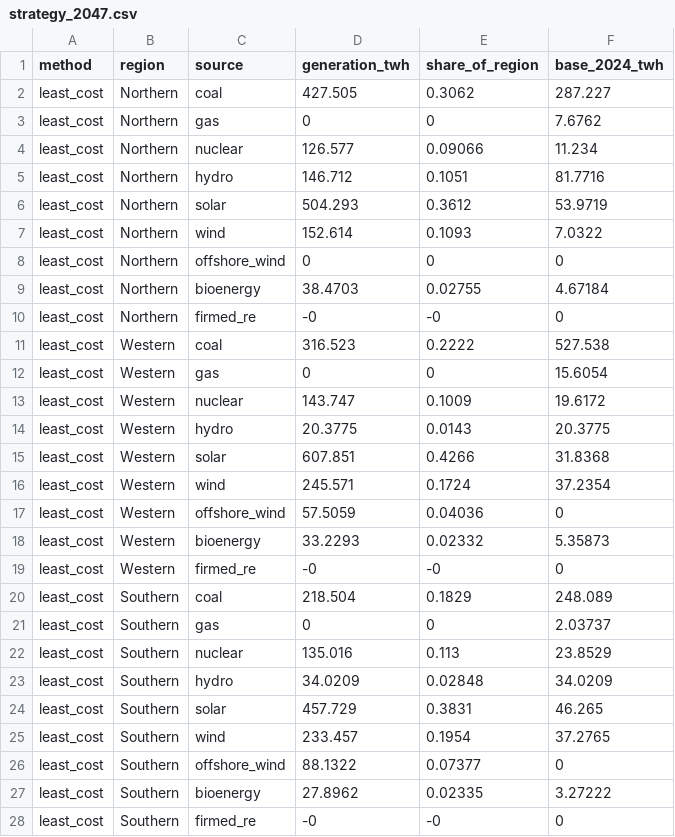
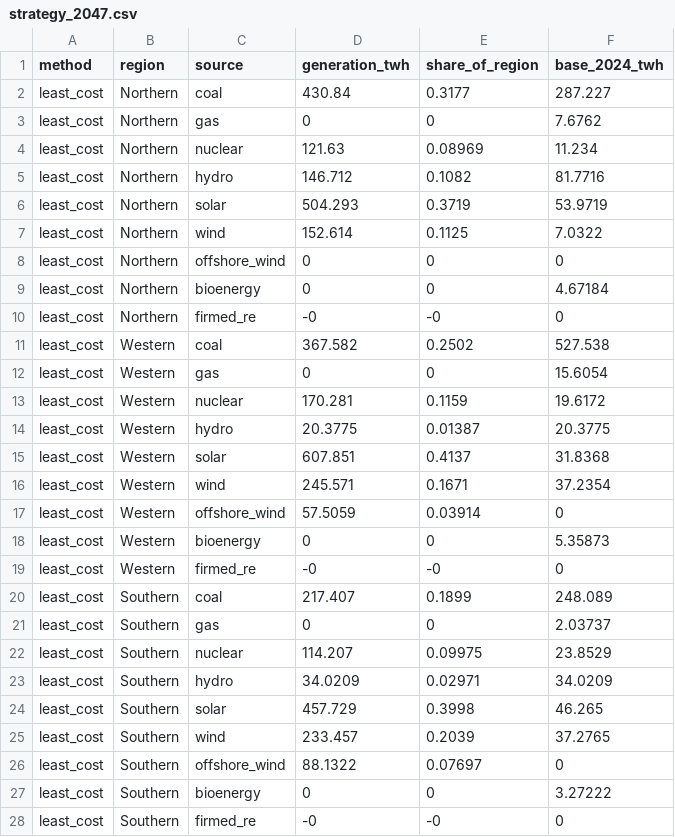
Before and after one commit to Tathagata-Ghosh-Developer/innothon-2026-india-energy-2047, a CSV file: docs/beamer/data/strategy_2047.csv, drawn as a sheet; only a part is shown; the diff covers the shown part only.

```diff
--- a/docs/beamer/data/strategy_2047.csv
+++ b/docs/beamer/data/strategy_2047.csv
@@ -1,28 +1,28 @@
 method,region,source,generation_twh,share_of_region,base_2024_twh
-least_cost,Northern,coal,427.505,0.3062,287.227
+least_cost,Northern,coal,430.84,0.3177,287.227
 least_cost,Northern,gas,0,0,7.6762
-least_cost,Northern,nuclear,126.577,0.09066,11.234
-least_cost,Northern,hydro,146.712,0.1051,81.7716
-least_cost,Northern,solar,504.293,0.3612,53.9719
-least_cost,Northern,wind,152.614,0.1093,7.0322
+least_cost,Northern,nuclear,121.63,0.08969,11.234
+least_cost,Northern,hydro,146.712,0.1082,81.7716
+least_cost,Northern,solar,504.293,0.3719,53.9719
+least_cost,Northern,wind,152.614,0.1125,7.0322
 least_cost,Northern,offshore_wind,0,0,0
-least_cost,Northern,bioenergy,38.4703,0.02755,4.67184
+least_cost,Northern,bioenergy,0,0,4.67184
 least_cost,Northern,firmed_re,-0,-0,0
-least_cost,Western,coal,316.523,0.2222,527.538
+least_cost,Western,coal,367.582,0.2502,527.538
 least_cost,Western,gas,0,0,15.6054
-least_cost,Western,nuclear,143.747,0.1009,19.6172
-least_cost,Western,hydro,20.3775,0.0143,20.3775
-least_cost,Western,solar,607.851,0.4266,31.8368
-least_cost,Western,wind,245.571,0.1724,37.2354
-least_cost,Western,offshore_wind,57.5059,0.04036,0
-least_cost,Western,bioenergy,33.2293,0.02332,5.35873
+least_cost,Western,nuclear,170.281,0.1159,19.6172
+least_cost,Western,hydro,20.3775,0.01387,20.3775
+least_cost,Western,solar,607.851,0.4137,31.8368
+least_cost,Western,wind,245.571,0.1671,37.2354
+least_cost,Western,offshore_wind,57.5059,0.03914,0
+least_cost,Western,bioenergy,0,0,5.35873
 least_cost,Western,firmed_re,-0,-0,0
-least_cost,Southern,coal,218.504,0.1829,248.089
+least_cost,Southern,coal,217.407,0.1899,248.089
 least_cost,Southern,gas,0,0,2.03737
-least_cost,Southern,nuclear,135.016,0.113,23.8529
-least_cost,Southern,hydro,34.0209,0.02848,34.0209
-least_cost,Southern,solar,457.729,0.3831,46.265
-least_cost,Southern,wind,233.457,0.1954,37.2765
-least_cost,Southern,offshore_wind,88.1322,0.07377,0
-least_cost,Southern,bioenergy,27.8962,0.02335,3.27222
+least_cost,Southern,nuclear,114.207,0.09975,23.8529
+least_cost,Southern,hydro,34.0209,0.02971,34.0209
+least_cost,Southern,solar,457.729,0.3998,46.265
+least_cost,Southern,wind,233.457,0.2039,37.2765
+least_cost,Southern,offshore_wind,88.1322,0.07697,0
+least_cost,Southern,bioenergy,0,0,3.27222
 least_cost,Southern,firmed_re,-0,-0,0
```
Also changed, not shown: 71 edited cells elsewhere in this file, docs/beamer/data/corridors_2047.csv, docs/beamer/data/forecast_national_regional.csv, 43 other files.
